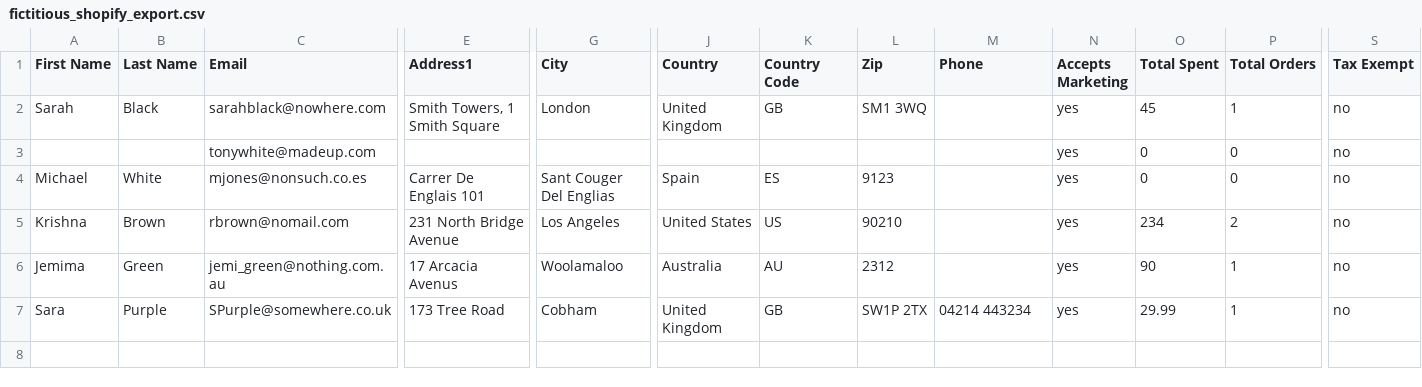
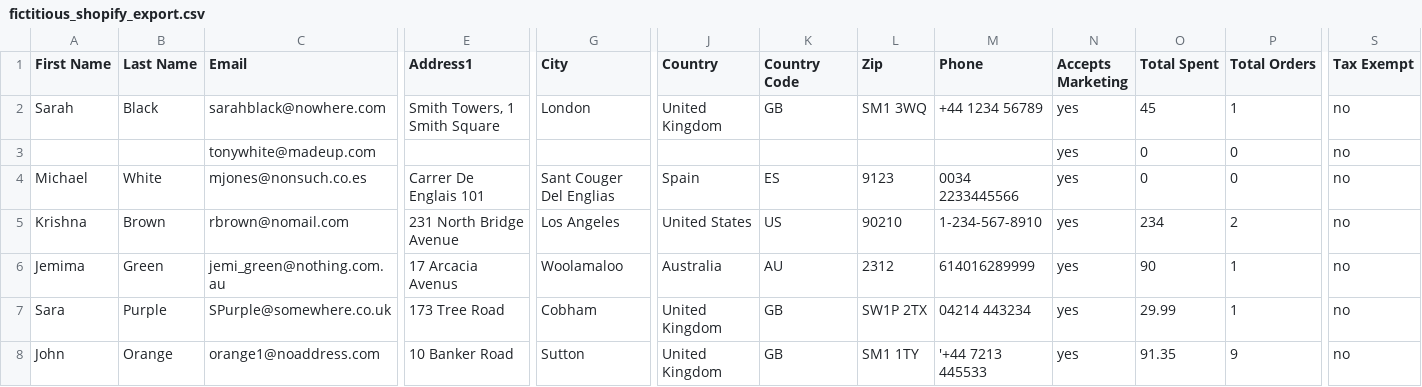
Before and after one commit to johntelforduk/shopify-to-facebook, a CSV file: examples/fictitious_shopify_export.csv, drawn as a sheet; only a part is shown, gaps mark what is left out; rows hold the shown columns only; the diff names each change by its address in the sheet, - before the commit and + after, or states it on an @@ line.

Commit message:
First version tested end-to-end.

```diff
--- a/examples/fictitious_shopify_export.csv
+++ b/examples/fictitious_shopify_export.csv
-M2 (Phone): (empty)
+M2 (Phone): +44 1234 56789
-M4 (Phone): (empty)
+M4 (Phone): 0034 2233445566
-M5 (Phone): (empty)
+M5 (Phone): 1-234-567-8910
-M6 (Phone): (empty)
+M6 (Phone): 614016289999
+row 8: John | Orange | orange1@noaddress.com | 10 Banker Road | Sutton | United Kingdom | GB | SM1 1TY | '+44 7213 445533 | yes | 91.35 | 9 | no
```
Also changed, not shown: examples/fictitious_facebook_import.csv, 3 other files.
